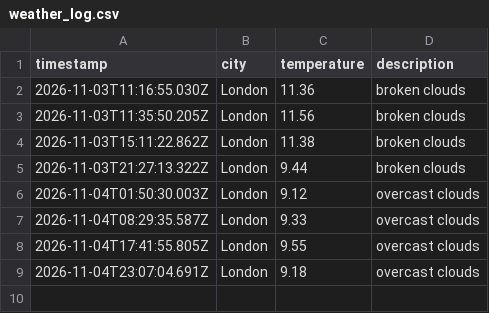
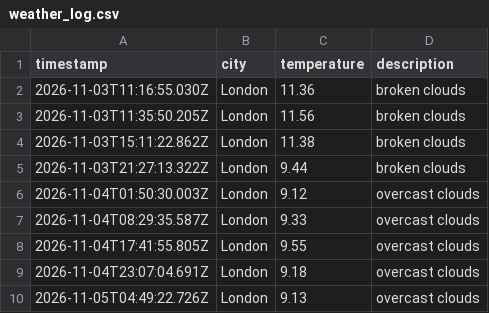
Before and after one commit to jhelangley/weather-app-dataops, a CSV file: data/weather_log.csv, drawn as a sheet; the diff names each change by its address in the sheet, - before the commit and + after, or states it on an @@ line.

```diff
--- a/data/weather_log.csv
+++ b/data/weather_log.csv
+row 10: 2026-11-05T04:49:22.726Z | London | 9.13 | overcast clouds
```
Also changed, not shown: 1 other file.
